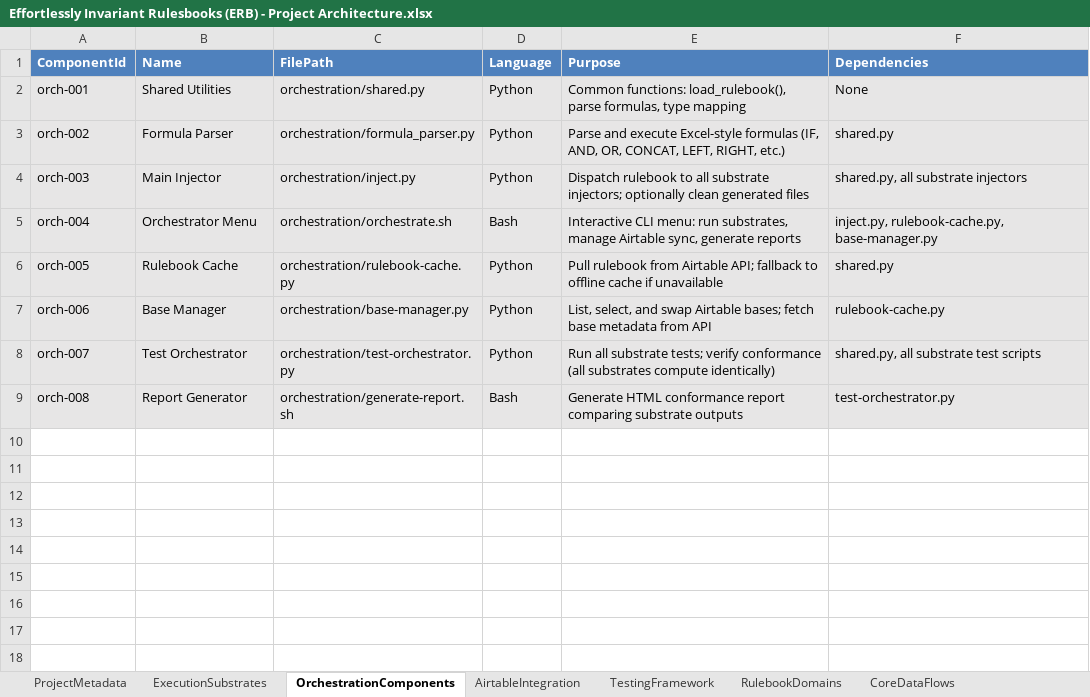
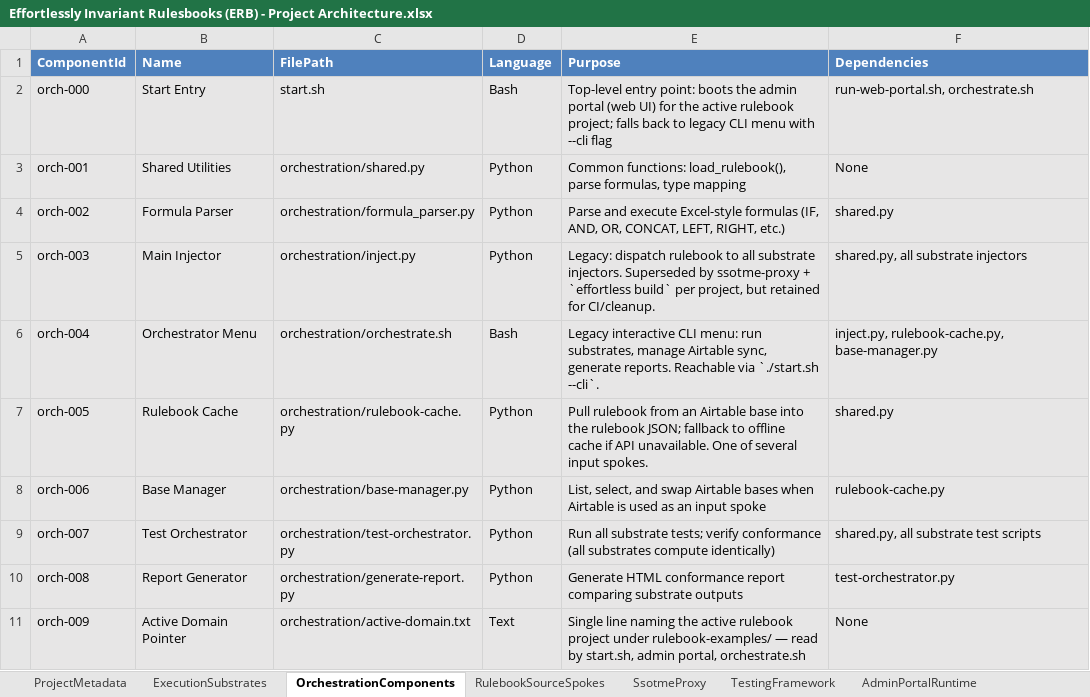
Before and after one commit to EffortlessAPI/effortless-rulebooks, an Excel workbook: licensed-effortless-tools/xlsx/Effortlessly Invariant Rulesbooks (ERB) - Project Architecture.xlsx, sheet OrchestrationComponents, drawn as a sheet; values as stored, in another font and other column widths than the file's, no borders; addresses are those after the commit; the diff names each change by its address in the sheet, - before the commit and + after, or states it on an @@ line.

Commit message:
Update effortless-rulebook.json and substrate reports for new project structure
- Changed the project name and description in `effortless-rulebook.json` to reflect the ACME Corporation template.
- Updated the schema to include new fields for customer details, such as ClientId, EmailAddress, FirstName, LastName, and FullName.
- Adjusted the HTML reports in `substrate-report.html` to display the updated rulebook size and reflect changes in the data structure.
- Enhanced the execution substrates to accommodate new entity classes and improve reporting accuracy.
- Added new data classes for various components, including AddToolCatalog, AdminPortalRuntime, and AppUser, to support the updated architecture.
- Improved overall documentation and comments for clarity and maintainability across the project.

```diff
--- a/licensed-effortless-tools/xlsx/Effortlessly Invariant Rulesbooks (ERB) - Project Architecture.xlsx (sheet OrchestrationComponents)
+++ b/licensed-effortless-tools/xlsx/Effortlessly Invariant Rulesbooks (ERB) - Project Architecture.xlsx (sheet OrchestrationComponents)
-sheet tab: AirtableIntegration
+sheet tab: RulebookSourceSpokes
-sheet tab: CoreDataFlows
+sheet tab: AdminPortalRuntime
-sheet tab: RulebookDomains
+sheet tab: SsotmeProxy
+row 2: orch-000 | Start Entry | start.sh | Bash | Top-level entry point: boots the admin portal (web UI) for the active rulebook project; falls back to legacy CLI menu with --cli flag | run-web-portal.sh, orchestrate.sh
-E5 (Purpose): Dispatch rulebook to all substrate injectors; optionally clean generated files
+E5 (Purpose): Legacy: dispatch rulebook to all substrate injectors. Superseded by ssotme-proxy + `effortless build` per project, but retained for CI/cleanup.
-E6 (Purpose): Interactive CLI menu: run substrates, manage Airtable sync, generate reports
+E6 (Purpose): Legacy interactive CLI menu: run substrates, manage Airtable sync, generate reports. Reachable via `./start.sh --cli`.
-E7 (Purpose): …rulebook from Airtable API; fallback to offline cache if unavailable
+E7 (Purpose): …rulebook from an Airtable base into the rulebook JSON; fallback to offline cache if API unavailable. One of several input spokes.
-E8 (Purpose): …swap Airtable bases; fetch base metadata from API
+E8 (Purpose): …swap Airtable bases when Airtable is used as an input spoke
-C10 (FilePath): orchestration/generate-report.sh
+C10 (FilePath): orchestration/generate-report.py
-D10 (Language): Bash
+D10 (Language): Python
+row 11: orch-009 | Active Domain Pointer | orchestration/active-domain.txt | Text | Single line naming the active rulebook project under rulebook-examples/ — read by start.sh, admin portal, orchestrate.sh | None
```
Also changed, not shown: sheet RulebookSourceSpokes, sheet AdminPortalRuntime, sheet TestingFramework, sheet ProjectMetadata, other sheet tabs, 58 other files.
